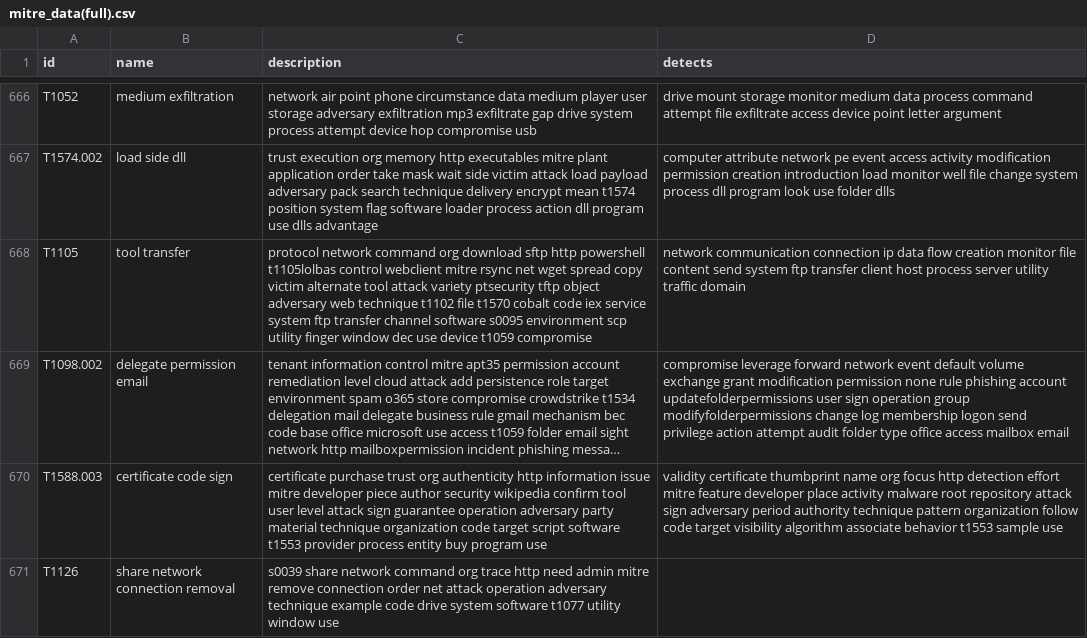
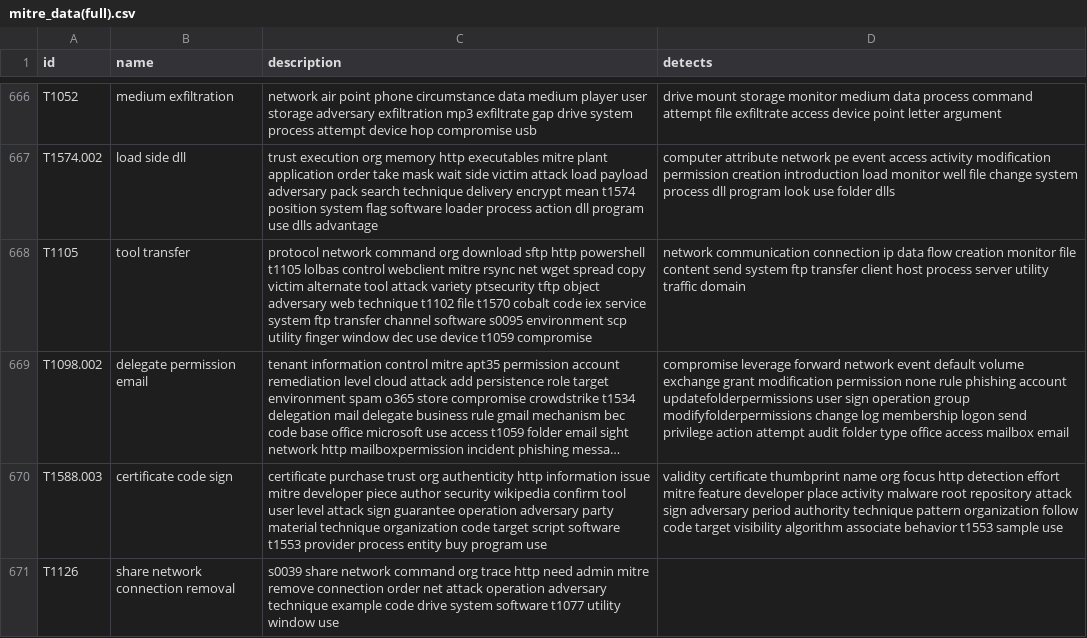
Before and after one commit to marsvillager/MatchATTaCK, a CSV file: mitre_attack/data/mitre_data(full).csv, drawn as a sheet; only a part is shown, gaps mark what is left out; long unchanged cells end in …; the diff names each change by its address in the sheet, - before the commit and + after, or states it on an @@ line.

```diff
--- a/mitre_attack/data/mitre_data(full).csv
+++ b/mitre_attack/data/mitre_data(full).csv
-C668 (description): …http powershell t1105lolbas control webclient…
+C668 (description): …http powershell t1105 lolbas control webclient…
```
Also changed, not shown: mitre_attack/data/mitre_data(LancasterStemmer).csv, mitre_attack/data/mitre_data(PorterStemmer).csv, 1 other file.
